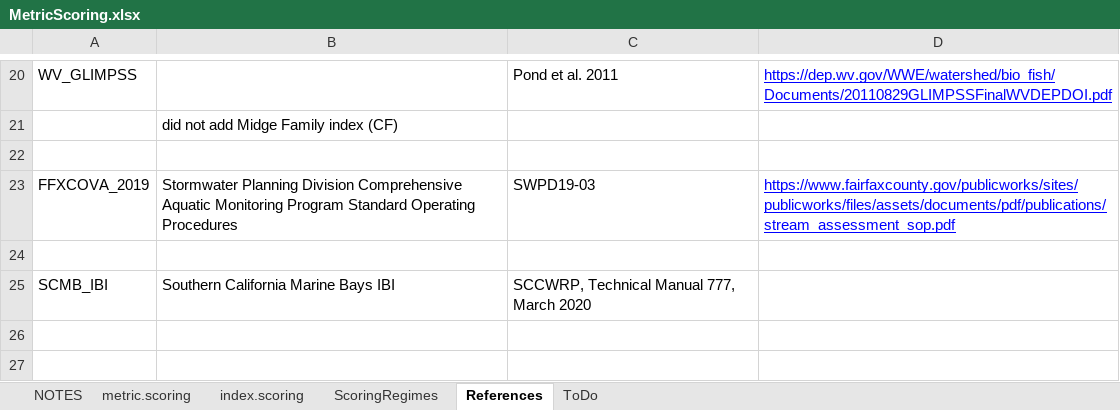
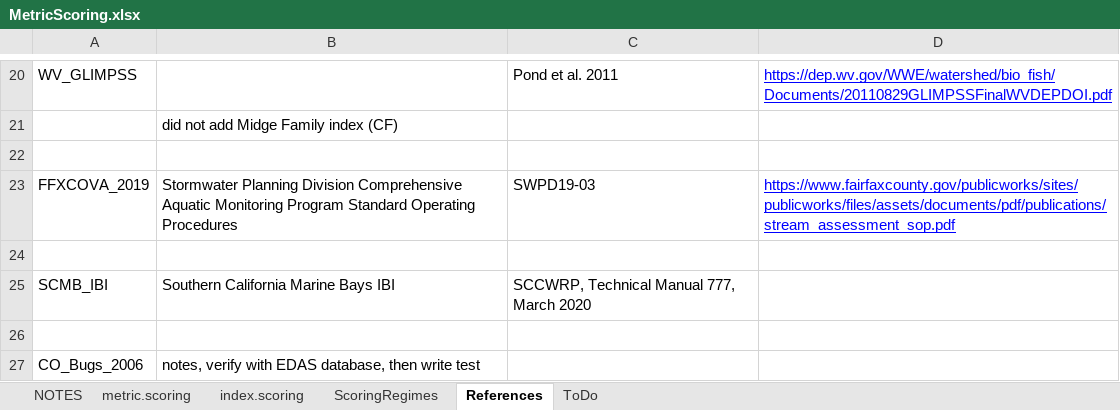
Before and after one commit to leppott/BioMonTools, an Excel workbook: inst/extdata/MetricScoring.xlsx, sheet References, drawn as a sheet; only a part is shown, gaps mark what is left out; values as stored, in another font and other column widths than the file's, no borders; the diff names each change by its address in the sheet, - before the commit and + after, or states it on an @@ line.

Commit message:
v1.0.0.9021
* docs: Add vignette for adding a new index, Issue #87
    + incomplete
* refactor: Add CO MMI (bugs)
    + Draft 2006, verify with report and EDAS database

```diff
--- a/inst/extdata/MetricScoring.xlsx (sheet References)
+++ b/inst/extdata/MetricScoring.xlsx (sheet References)
+row 26: (empty)
+row 27: CO_Bugs_2006 | notes, verify with EDAS database, then write test
```
Also changed, not shown: sheet metric.scoring, sheet index.scoring, sheet NOTES, 5 other files.
